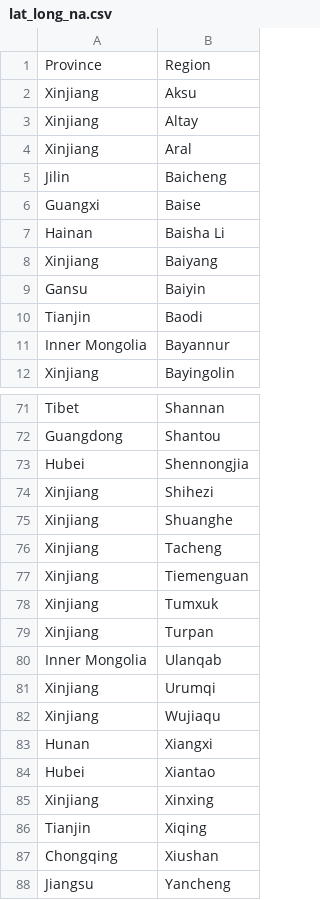
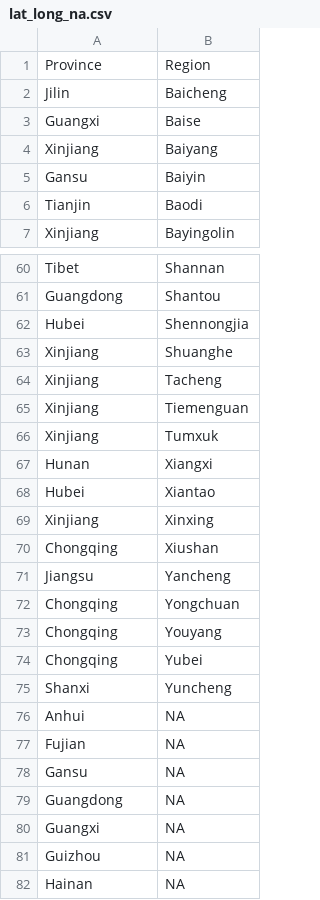
Before and after one commit to ecEthanCar/china-poultion, a CSV file: na_data/lat_long_na.csv, drawn as a sheet; only a part is shown, gaps mark what is left out; the shorter side is filled out with more unchanged rows; the diff covers the shown part only.

```diff
--- a/na_data/lat_long_na.csv
+++ b/na_data/lat_long_na.csv
@@ -1,8 +1,4 @@
 Province,Region
-Xinjiang,Aksu
-Xinjiang,Altay
-Xinjiang,Aral
 Jilin,Baicheng
 Guangxi,Baise
-Hainan,Baisha Li
 Xinjiang,Baiyang
@@ -10,3 +6,2 @@ Gansu,Baiyin
 Tianjin,Baodi
-Inner Mongolia,Bayannur
 Xinjiang,Bayingolin
@@ -73,3 +62,2 @@ Guangdong,Shantou
 Hubei,Shennongjia
-Xinjiang,Shihezi
 Xinjiang,Shuanghe
@@ -78,6 +66,2 @@ Xinjiang,Tiemenguan
 Xinjiang,Tumxuk
-Xinjiang,Turpan
-Inner Mongolia,Ulanqab
-Xinjiang,Urumqi
-Xinjiang,Wujiaqu
 Hunan,Xiangxi
@@ -85,3 +69,2 @@ Hubei,Xiantao
 Xinjiang,Xinxing
-Tianjin,Xiqing
 Chongqing,Xiushan
```
Also changed, not shown: 7 removed rows elsewhere in this file, 4 other files.
